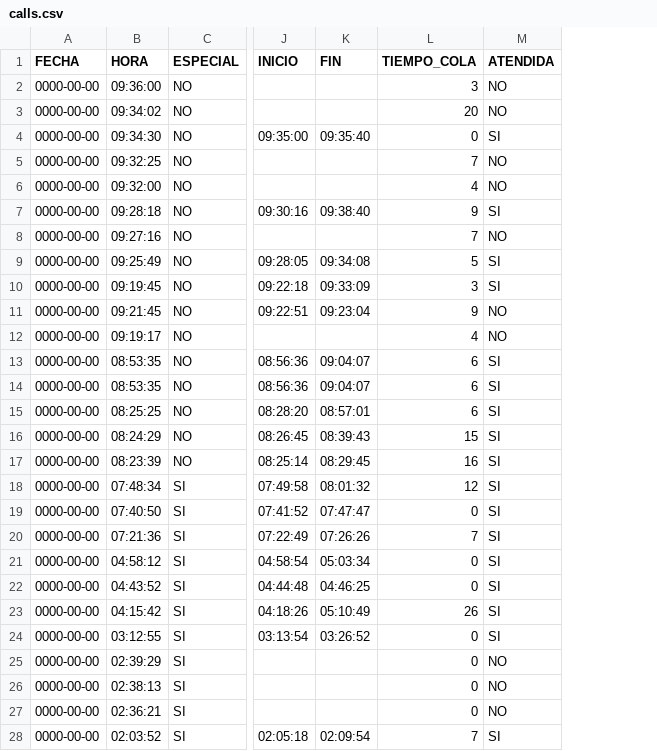
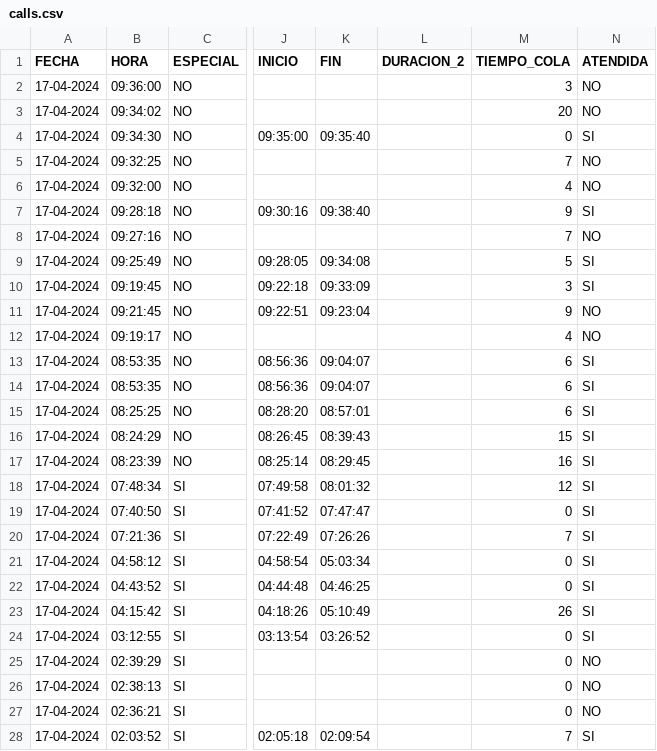
Before and after one commit to byemidev/Tajamar, a CSV file: htdocs/registroLlamadas/calls.csv, drawn as a sheet; only a part is shown, gaps mark what is left out; the diff covers the shown part only; the diff names each change by its address in the sheet, - before the commit and + after, or states it on an @@ line.

```diff
--- a/htdocs/registroLlamadas/calls.csv
+++ b/htdocs/registroLlamadas/calls.csv
+column L (DURACION_2), empty
-A2:A28 (FECHA): 0000-00-00
+A2:A28 (FECHA): 17-04-2024
```
Also changed, not shown: 24 edited cells elsewhere in this file, 2 other files.
